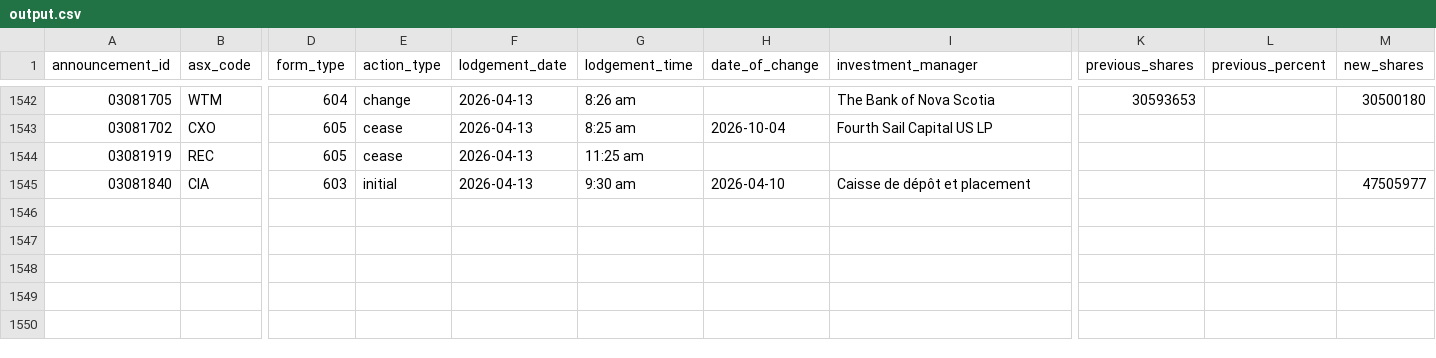
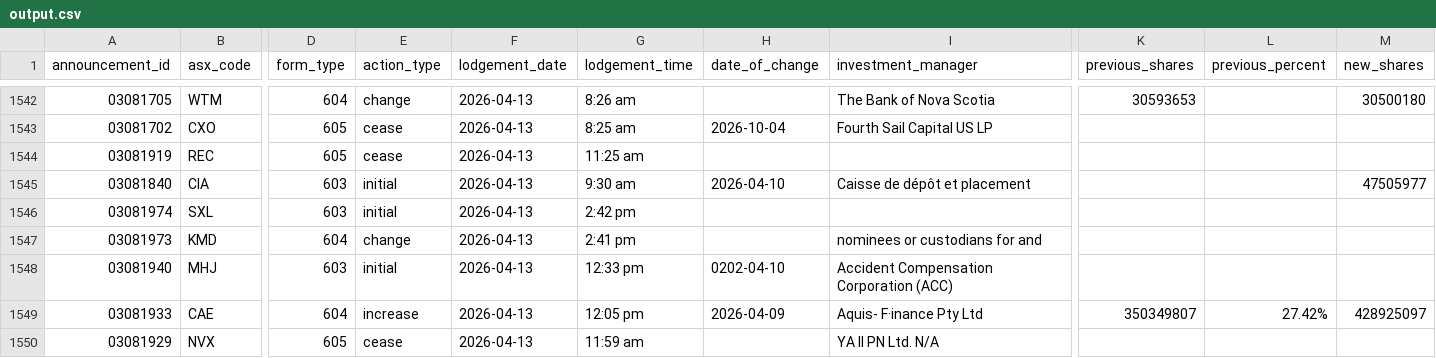
Before and after one commit to duriandaniel/substantials-vibe1, a CSV file: output.csv, drawn as a sheet; only a part is shown, gaps mark what is left out; rows hold the shown columns only; the diff names each change by its address in the sheet, - before the commit and + after, or states it on an @@ line.

```diff
--- a/output.csv
+++ b/output.csv
+row 1546: 03081974 | SXL | 603 | initial | 2026-04-13 | 2:42 pm
+row 1547: 03081973 | KMD | 604 | change | 2026-04-13 | 2:41 pm |  | nominees or custodians for and
+row 1548: 03081940 | MHJ | 603 | initial | 2026-04-13 | 12:33 pm | 0202-04-10 | Accident Compensation Corporation (ACC)
+row 1549: 03081933 | CAE | 604 | increase | 2026-04-13 | 12:05 pm | 2026-04-09 | Aquis- F·inance Pty Ltd | 350349807 | 27.42% | 428925097
+row 1550: 03081929 | NVX | 605 | cease | 2026-04-13 | 11:59 am |  | YA II PN Ltd. N/A
```
Also changed, not shown: needs_review.csv, 1 other file.
